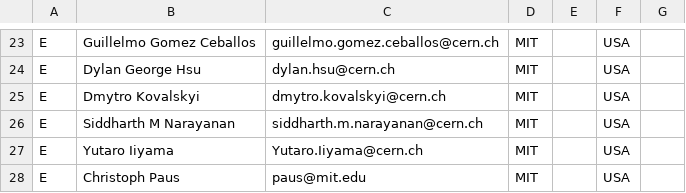
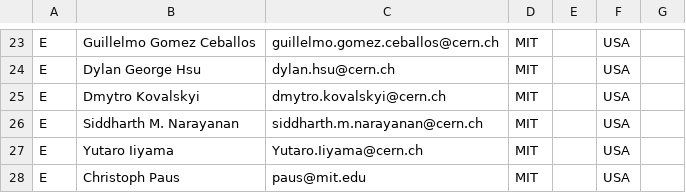
Before and after one commit to LHC-DMWG/DMF-EarlyRun2Models-whitepaper, a CSV file: doc/contributors/private-email-contributors.csv, drawn as a sheet; only a part is shown, gaps mark what is left out.

```diff
--- a/doc/contributors/private-email-contributors.csv
+++ b/doc/contributors/private-email-contributors.csv
@@ -25,3 +25,3 @@ E|Dylan George Hsu|dylan.hsu@cern.ch|MIT||USA
 E|Dmytro Kovalskyi|dmytro.kovalskyi@cern.ch|MIT||USA
-E|Siddharth M Narayanan|siddharth.m.narayanan@cern.ch|MIT||USA
+E|Siddharth M. Narayanan|siddharth.m.narayanan@cern.ch|MIT||USA
 E|Yutaro Iiyama|Yutaro.Iiyama@cern.ch|MIT||USA
```
Also changed, not shown: doc/contributors/endorsers.csv, doc/contributors/members-lhc-dmf-contributors.csv, 2 other files.
